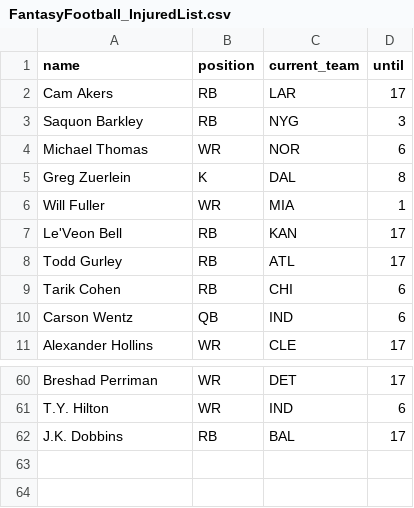
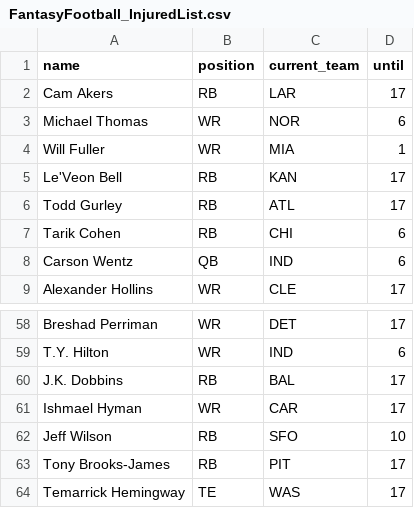
Before and after one commit to tefirman/FantasySports, a CSV file: FantasyFootball_InjuredList.csv, drawn as a sheet; only a part is shown, gaps mark what is left out; removed rows and columns are numbered as before the commit, all else as after; the diff names each change by its address in the sheet, - before the commit and + after, or states it on an @@ line.

Commit message:
Update FantasyFootball_InjuredList.csv

```diff
--- a/FantasyFootball_InjuredList.csv
+++ b/FantasyFootball_InjuredList.csv
-row 3: Saquon Barkley | RB | NYG | 3
-row 5: Greg Zuerlein | K | DAL | 8
+row 61: Ishmael Hyman | WR | CAR | 17
+row 62: Jeff Wilson | RB | SFO | 10
+row 63: Tony Brooks-James | RB | PIT | 17
+row 64: Temarrick Hemingway | TE | WAS | 17
```
